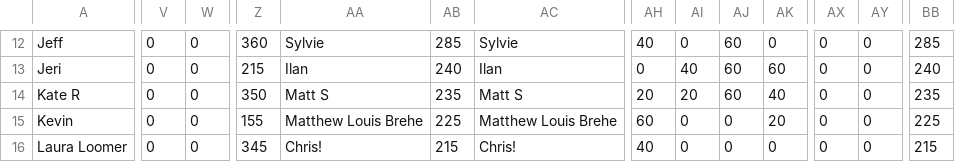
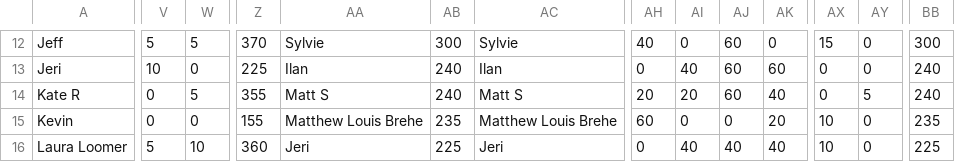
Before and after one commit to ceickmeyer/oscars, a CSV file: scores.csv, drawn as a sheet; only a part is shown, gaps mark what is left out; the diff covers the shown part only; the diff names each change by its address in the sheet, - before the commit and + after, or states it on an @@ line.

```diff
--- a/scores.csv
+++ b/scores.csv
-V12: 0
+V12: 5
-W12: 0
+W12: 5
-Z12: 360
+Z12: 370
-AB12: 285
+AB12: 300
-AX12: 0
+AX12: 15
-BB12: 285
+BB12: 300
-V13: 0
+V13: 10
-Z13: 215
+Z13: 225
-W14: 0
+W14: 5
-Z14: 350
+Z14: 355
-AB14: 235
+AB14: 240
-AY14: 0
+AY14: 5
-BB14: 235
+BB14: 240
-AB15: 225
+AB15: 235
-AX15:AX16: 0
+AX15:AX16: 10
-BB15: 225
+BB15: 235
-V16: 0
+V16: 5
-W16: 0
+W16: 10
-Z16: 345
+Z16: 360
-AA16: Chris!
+AA16: Jeri
-AB16: 215
+AB16: 225
-AC16: Chris!
+AC16: Jeri
-AH16: 40
+AH16: 0
-AI16: 0
+AI16: 40
-AJ16: 0
+AJ16: 40
-AK16: 0
+AK16: 40
-BB16: 215
+BB16: 225
```
Also changed, not shown: 127 edited cells elsewhere in this file, 1 other file.
